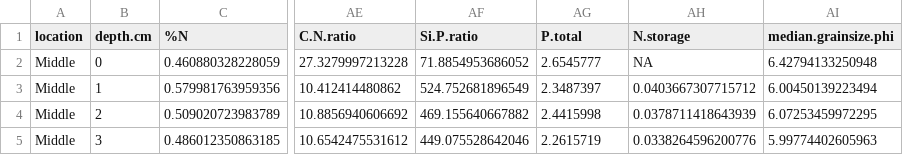
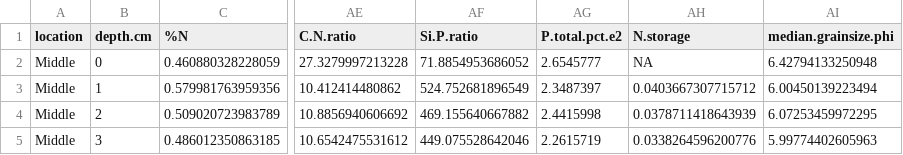
Before and after one commit to sjbalint/Balint_et_al_2025, a CSV file: output/compiled_data_BALINT_03262023.csv, drawn as a sheet; only a part is shown, gaps mark what is left out; the diff names each change by its address in the sheet, - before the commit and + after, or states it on an @@ line.

```diff
--- a/output/compiled_data_BALINT_03262023.csv
+++ b/output/compiled_data_BALINT_03262023.csv
-AG1: P.total
+AG1: P.total.pct.e2
```
Also changed, not shown: 9 other files.
